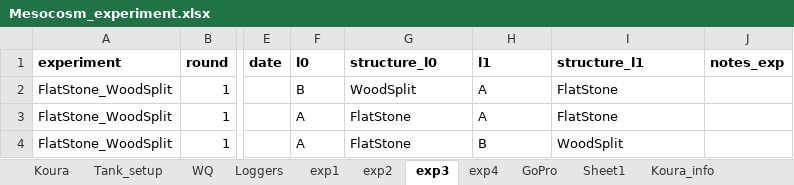
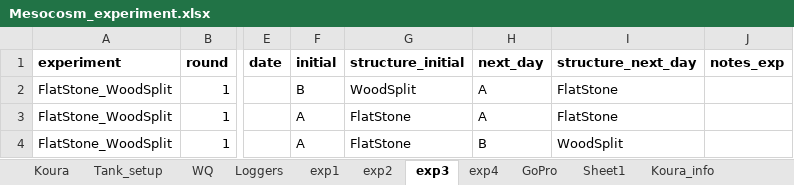
Before and after one commit to OlivierRaven/Koura_Mesocosm, an Excel workbook: data/raw/Mesocosm_experiment.xlsx, sheet exp3, drawn as a sheet; only a part is shown, gaps mark what is left out; values as stored, in another font and other column widths than the file's, no borders; the diff names each change by its address in the sheet, - before the commit and + after, or states it on an @@ line.

```diff
--- a/data/raw/Mesocosm_experiment.xlsx (sheet exp3)
+++ b/data/raw/Mesocosm_experiment.xlsx (sheet exp3)
-F1: l0
+F1: initial
-G1: structure_l0
+G1: structure_initial
-H1: l1
+H1: next_day
-I1: structure_l1
+I1: structure_next_day
```
Also changed, not shown: sheet exp2, sheet exp1, sheet exp4, 42 other files.
